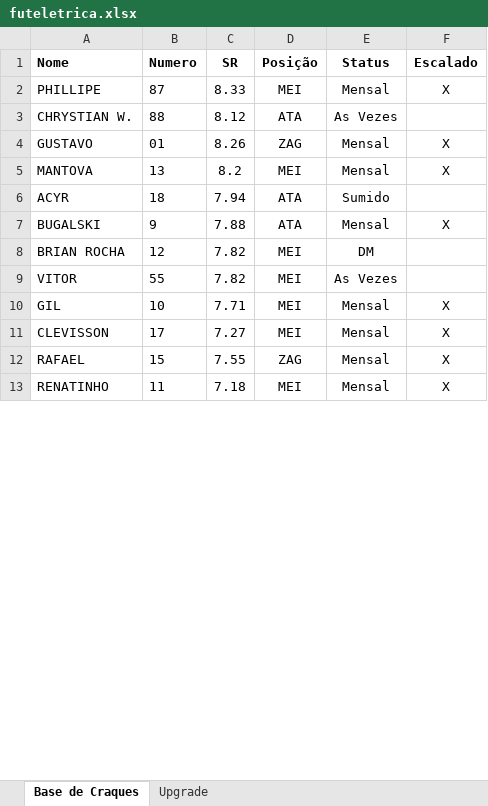
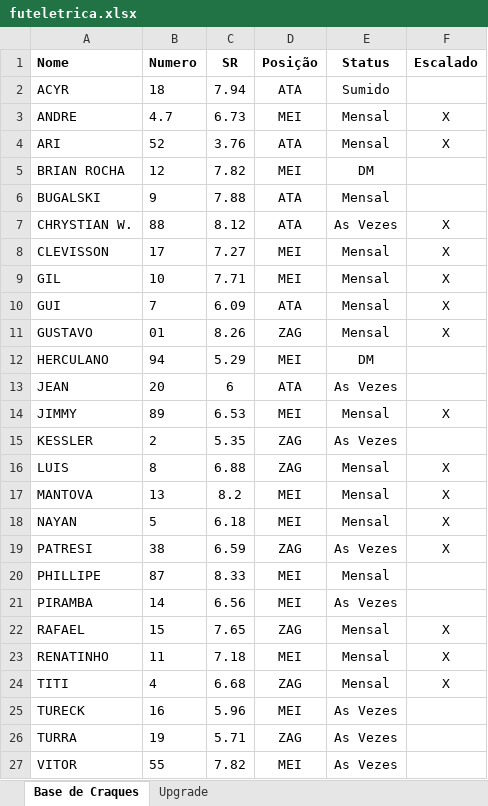
Before and after one commit to reinatinho/futeletrica, an Excel workbook: futeletrica.xlsx, sheet Base de Craques, drawn as a sheet; only a part is shown; values as stored, in another font and other column widths than the file's, no borders; removed rows and columns are numbered as before the commit, all else as after; the diff covers the shown part only; the diff names each change by its address in the sheet, - before the commit and + after, or states it on an @@ line.

```diff
--- a/futeletrica.xlsx (sheet Base de Craques)
+++ b/futeletrica.xlsx (sheet Base de Craques)
@@ row 6 moved to row 2: ACYR @@
-A3 (Nome): PHILLIPE
+A3 (Nome): ANDRE
-B3 (Numero): 87
+B3 (Numero): 4.7
-C3 (SR): 8.33
+C3 (SR): 6.73
+row 4: ARI | 52 | 3.76 | ATA | Mensal | X
@@ row 8 moved to row 5: BRIAN ROCHA @@
+row 6: BUGALSKI | 9 | 7.88 | ATA | Mensal
-F7 (Escalado): (empty)
+F7 (Escalado): X
@@ row 11 moved to row 8: CLEVISSON @@
@@ row 10 moved to row 9: GIL @@
@@ row 20 moved to row 10: GUI @@
@@ row 26 moved to row 12: HERCULANO @@
@@ row 22 moved to row 13: JEAN @@
+row 14: JIMMY | 89 | 6.53 | MEI | Mensal | X
@@ row 25 moved to row 15: KESSLER @@
@@ row 14 moved to row 16: LUIS @@
-row 7: BUGALSKI | 9 | 7.88 | ATA | Mensal | X
@@ row 21 moved to row 18: NAYAN @@
+row 19: PATRESI | 38 | 6.59 | ZAG | As Vezes | X
+row 20: PHILLIPE | 87 | 8.33 | MEI | Mensal
+row 21: PIRAMBA | 14 | 6.56 | MEI | As Vezes
+row 22: RAFAEL | 15 | 7.65 | ZAG | Mensal | X
@@ row 13 moved to row 23: RENATINHO @@
@@ row 15 moved to row 24: TITI @@
+row 25: TURECK | 16 | 5.96 | MEI | As Vezes
@@ row 24 moved to row 26: TURRA @@
-row 12: RAFAEL | 15 | 7.55 | ZAG | Mensal | X
```
Also changed, not shown: 6 removed rows elsewhere in this sheet, sheet Upgrade, formulas that keep their value, 1 other file.
